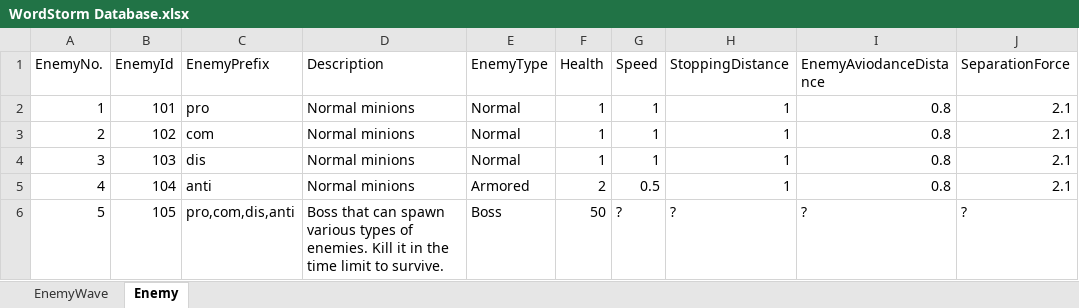
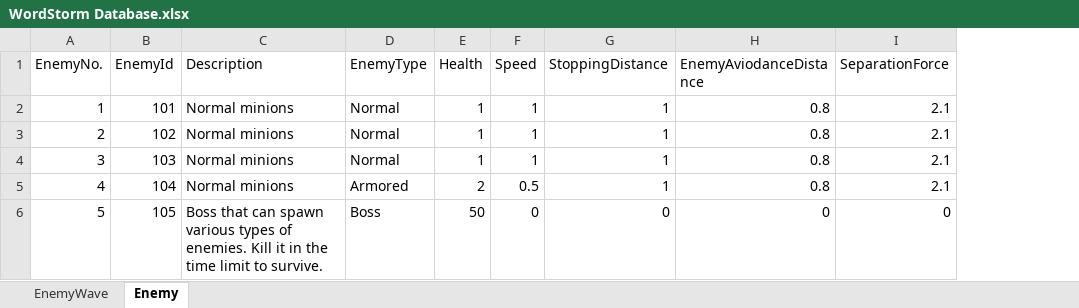
Before and after one commit to wanglin2701/WordStorm, an Excel workbook: Assets/Resources/WordStorm Database.xlsx, sheet Enemy, drawn as a sheet; values as stored, in another font and other column widths than the file's, no borders; removed rows and columns are numbered as before the commit, all else as after; the diff names each change by its address in the sheet, - before the commit and + after, or states it on an @@ line.

Commit message:
DataUpdates
====Enemy Wave====
-Get Random Prefix Method (Based on number letter)
-Get enemy wave by ID
-Get enemy wave list
-Get enemy by type

(Im not sure if i missed out but look at GameData for the get methods)

```diff
--- a/Assets/Resources/WordStorm Database.xlsx (sheet Enemy)
+++ b/Assets/Resources/WordStorm Database.xlsx (sheet Enemy)
-column C (EnemyPrefix), rows 2-6: pro | com | dis | anti | pro,com,dis,anti
-F6 (Speed): ?
+F6 (Speed): 0
-G6 (StoppingDistance): ?
+G6 (StoppingDistance): 0
-H6 (EnemyAviodanceDistance): ?
+H6 (EnemyAviodanceDistance): 0
-I6 (SeparationForce): ?
+I6 (SeparationForce): 0
```
Also changed, not shown: sheet EnemyWave, 17 other files.
